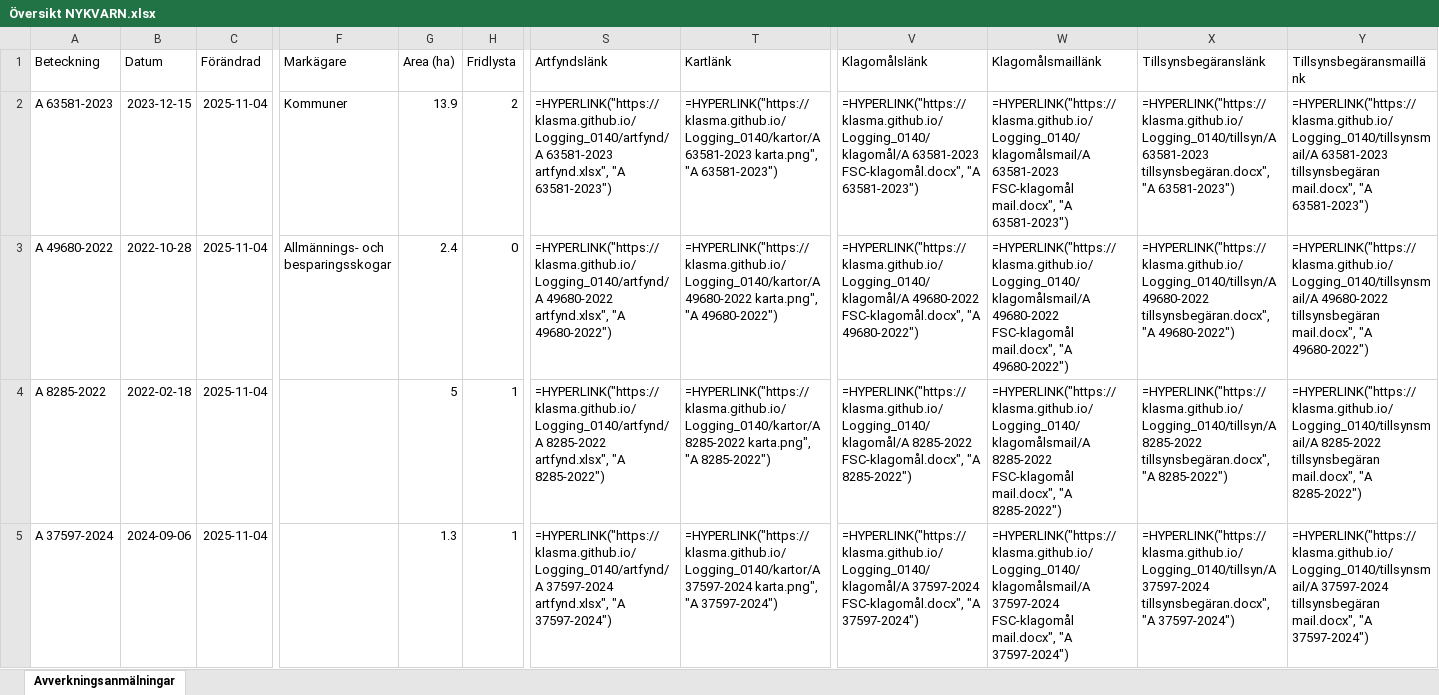
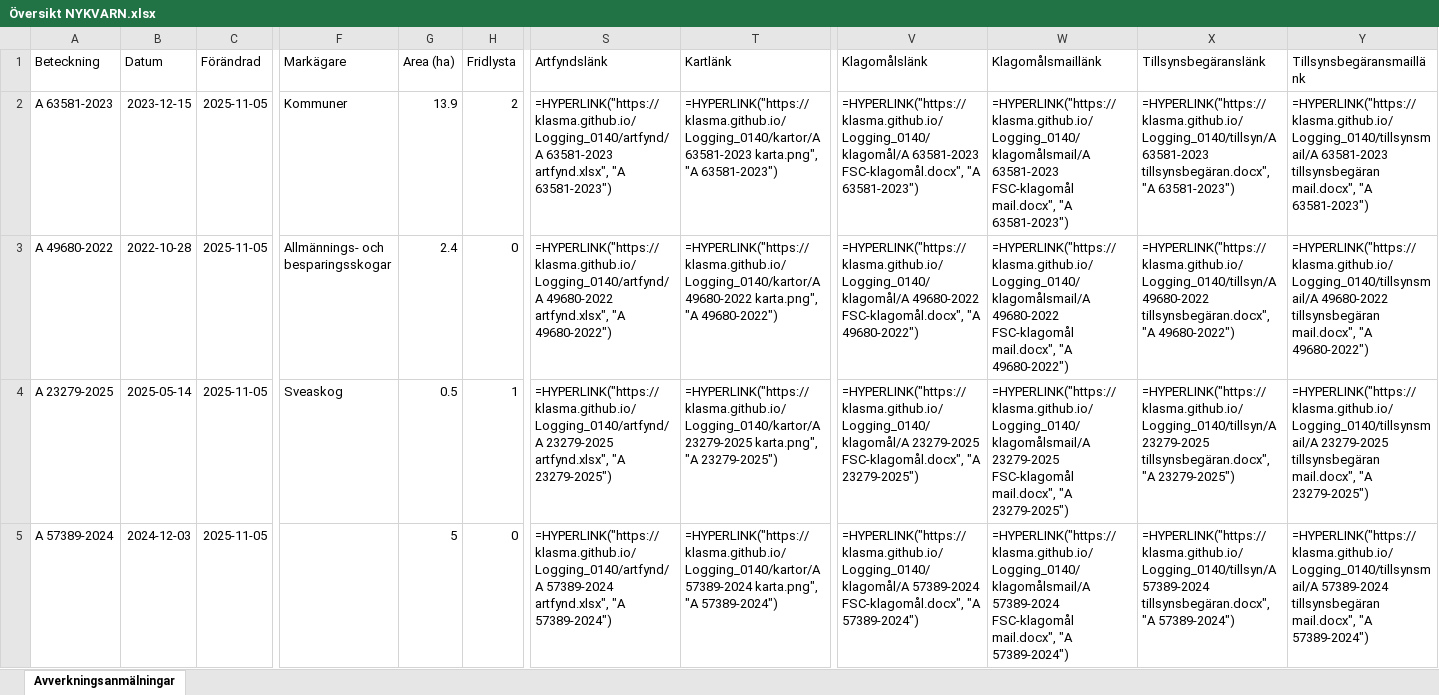
Before and after one commit to klasma/Logging_0140, an Excel workbook: Översikt NYKVARN.xlsx, sheet Avverkningsanmälningar, drawn as a sheet; only a part is shown, gaps mark what is left out; values as stored, in another font and other column widths than the file's, no borders; formulas without a stored value are shown as written; the diff covers the shown part only; the diff names each change by its address in the sheet, - before the commit and + after, or states it on an @@ line.

```diff
--- a/Översikt NYKVARN.xlsx (sheet Avverkningsanmälningar)
+++ b/Översikt NYKVARN.xlsx (sheet Avverkningsanmälningar)
-C2:C5 (Förändrad): 2025-11-04
+C2:C5 (Förändrad): 2025-11-05
-A4 (Beteckning): A 8285-2022
+A4 (Beteckning): A 23279-2025
-B4 (Datum): 2022-02-18
+B4 (Datum): 2025-05-14
-F4 (Markägare): (empty)
+F4 (Markägare): Sveaskog
-G4 (Area (ha)): 5
+G4 (Area (ha)): 0.5
-S4 (Artfyndslänk): =HYPERLINK("https://klasma.github.io/Logging_0140/artfynd/A 8285-2022 artfynd.xlsx", "A 8285-2022")
+S4 (Artfyndslänk): =HYPERLINK("https://klasma.github.io/Logging_0140/artfynd/A 23279-2025 artfynd.xlsx", "A 23279-2025")
-T4 (Kartlänk): =HYPERLINK("https://klasma.github.io/Logging_0140/kartor/A 8285-2022 karta.png", "A 8285-2022")
+T4 (Kartlänk): =HYPERLINK("https://klasma.github.io/Logging_0140/kartor/A 23279-2025 karta.png", "A 23279-2025")
-V4 (Klagomålslänk): =HYPERLINK("https://klasma.github.io/Logging_0140/klagomål/A 8285-2022 FSC-klagomål.docx", "A 8285-2022")
+V4 (Klagomålslänk): =HYPERLINK("https://klasma.github.io/Logging_0140/klagomål/A 23279-2025 FSC-klagomål.docx", "A 23279-2025")
-W4 (Klagomålsmaillänk): =HYPERLINK("https://klasma.github.io/Logging_0140/klagomålsmail/A 8285-2022 FSC-klagomål mail.docx", "A 8285-2022")
+W4 (Klagomålsmaillänk): =HYPERLINK("https://klasma.github.io/Logging_0140/klagomålsmail/A 23279-2025 FSC-klagomål mail.docx", "A 23279-2025")
-X4 (Tillsynsbegäranslänk): =HYPERLINK("https://klasma.github.io/Logging_0140/tillsyn/A 8285-2022 tillsynsbegäran.docx", "A 8285-2022")
+X4 (Tillsynsbegäranslänk): =HYPERLINK("https://klasma.github.io/Logging_0140/tillsyn/A 23279-2025 tillsynsbegäran.docx", "A 23279-2025")
-Y4 (Tillsynsbegäransmaillänk): =HYPERLINK("https://klasma.github.io/Logging_0140/tillsynsmail/A 8285-2022 tillsynsbegäran mail.docx", "A 8285-2022")
+Y4 (Tillsynsbegäransmaillänk): =HYPERLINK("https://klasma.github.io/Logging_0140/tillsynsmail/A 23279-2025 tillsynsbegäran mail.docx", "A 23279-2025")
-A5 (Beteckning): A 37597-2024
+A5 (Beteckning): A 57389-2024
-B5 (Datum): 2024-09-06
+B5 (Datum): 2024-12-03
-G5 (Area (ha)): 1.3
+G5 (Area (ha)): 5
-H5 (Fridlysta): 1
+H5 (Fridlysta): 0
-S5 (Artfyndslänk): =HYPERLINK("https://klasma.github.io/Logging_0140/artfynd/A 37597-2024 artfynd.xlsx", "A 37597-2024")
+S5 (Artfyndslänk): =HYPERLINK("https://klasma.github.io/Logging_0140/artfynd/A 57389-2024 artfynd.xlsx", "A 57389-2024")
-T5 (Kartlänk): =HYPERLINK("https://klasma.github.io/Logging_0140/kartor/A 37597-2024 karta.png", "A 37597-2024")
+T5 (Kartlänk): =HYPERLINK("https://klasma.github.io/Logging_0140/kartor/A 57389-2024 karta.png", "A 57389-2024")
-V5 (Klagomålslänk): =HYPERLINK("https://klasma.github.io/Logging_0140/klagomål/A 37597-2024 FSC-klagomål.docx", "A 37597-2024")
+V5 (Klagomålslänk): =HYPERLINK("https://klasma.github.io/Logging_0140/klagomål/A 57389-2024 FSC-klagomål.docx", "A 57389-2024")
-W5 (Klagomålsmaillänk): =HYPERLINK("https://klasma.github.io/Logging_0140/klagomålsmail/A 37597-2024 FSC-klagomål mail.docx", "A 37597-2024")
+W5 (Klagomålsmaillänk): =HYPERLINK("https://klasma.github.io/Logging_0140/klagomålsmail/A 57389-2024 FSC-klagomål mail.docx", "A 57389-2024")
-X5 (Tillsynsbegäranslänk): =HYPERLINK("https://klasma.github.io/Logging_0140/tillsyn/A 37597-2024 tillsynsbegäran.docx", "A 37597-2024")
+X5 (Tillsynsbegäranslänk): =HYPERLINK("https://klasma.github.io/Logging_0140/tillsyn/A 57389-2024 tillsynsbegäran.docx", "A 57389-2024")
-Y5 (Tillsynsbegäransmaillänk): =HYPERLINK("https://klasma.github.io/Logging_0140/tillsynsmail/A 37597-2024 tillsynsbegäran mail.docx", "A 37597-2024")
+Y5 (Tillsynsbegäransmaillänk): =HYPERLINK("https://klasma.github.io/Logging_0140/tillsynsmail/A 57389-2024 tillsynsbegäran mail.docx", "A 57389-2024")
```
Also changed, not shown: 343 edited cells elsewhere in this sheet, artfynd/A 23279-2025 artfynd.xlsx, artfynd/A 37597-2024 artfynd.xlsx, 41 other files.
